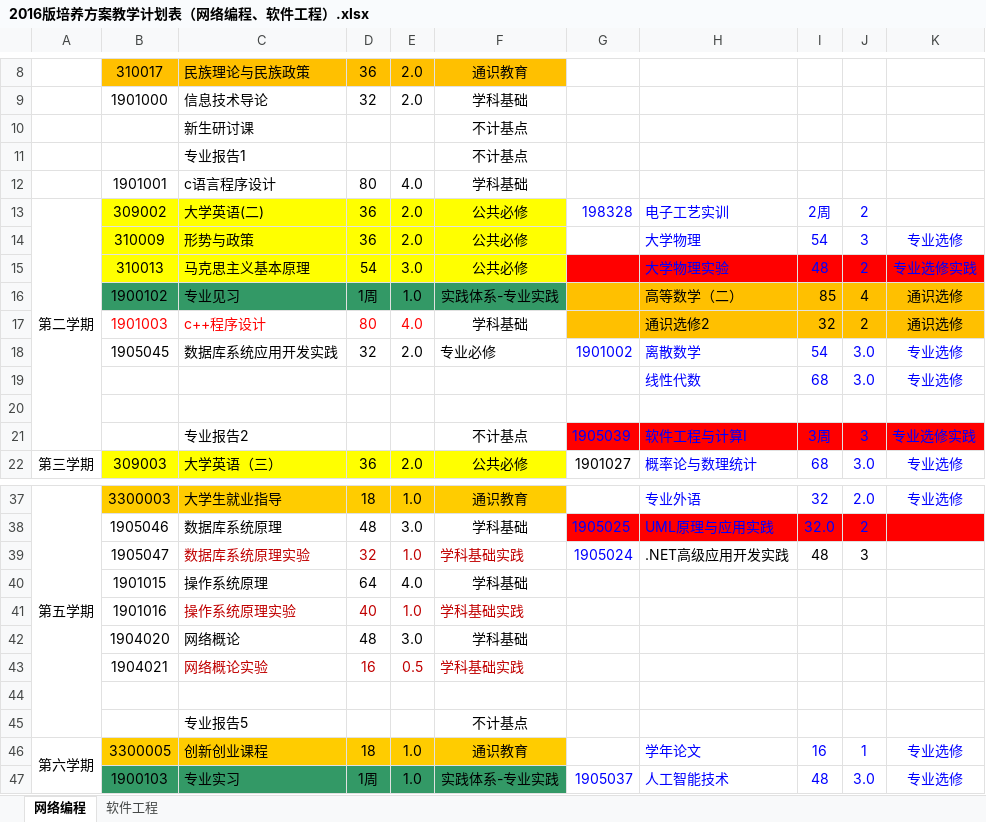
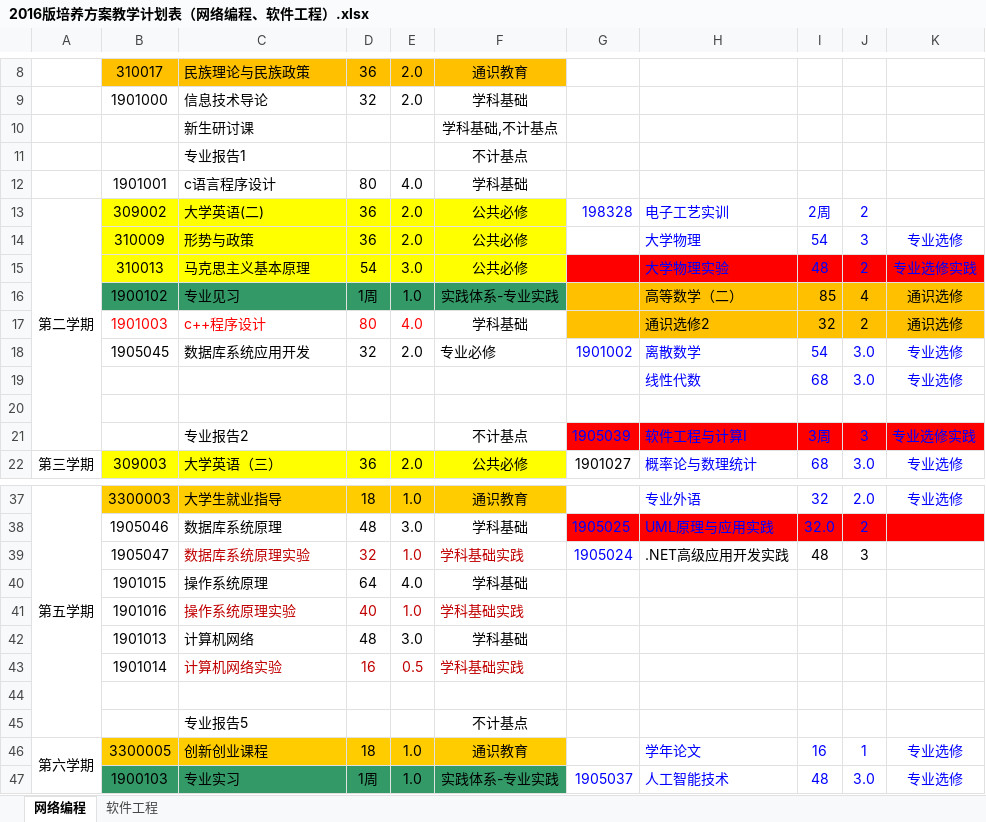
Before and after one commit to ciecclm/2016-, an Excel workbook: 2016版培养方案教学计划表（网络编程、软件工程）.xlsx, sheet 网络编程, drawn as a sheet; only a part is shown, gaps mark what is left out; values as stored, in another font and other column widths than the file's, no borders; the diff names each change by its address in the sheet, - before the commit and + after, or states it on an @@ line.

```diff
--- a/2016版培养方案教学计划表（网络编程、软件工程）.xlsx (sheet 网络编程)
+++ b/2016版培养方案教学计划表（网络编程、软件工程）.xlsx (sheet 网络编程)
-F10: 不计基点
+F10: 学科基础,不计基点
-C18: 数据库系统应用开发实践
+C18: 数据库系统应用开发
-B42: 1904020
+B42: 1901013
-C42: 网络概论
+C42: 计算机网络
-B43: 1904021
+B43: 1901014
-C43: 网络概论实验
+C43: 计算机网络实验
```
Also changed, not shown: sheet 软件工程.
